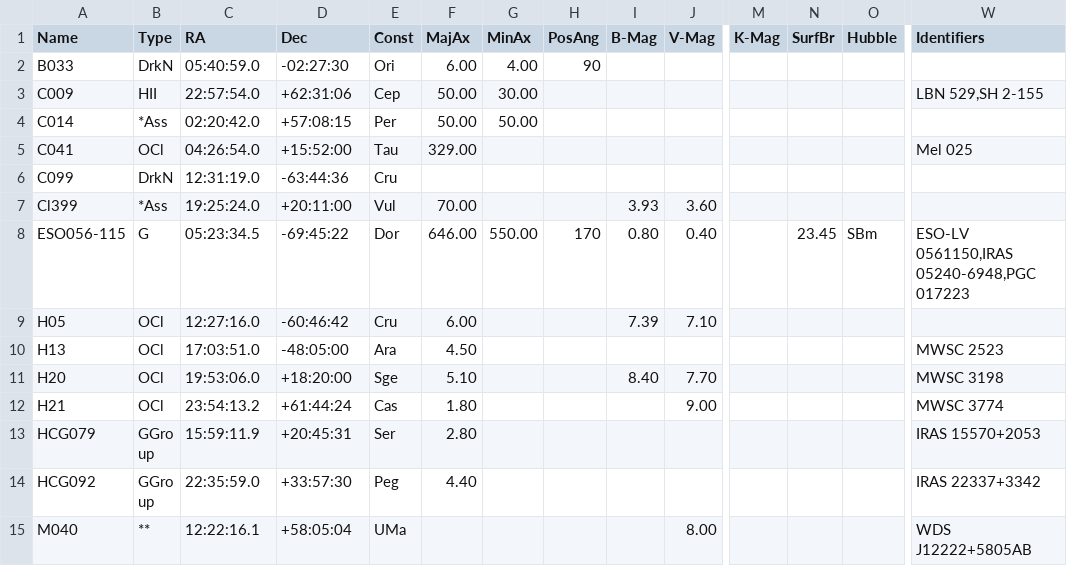
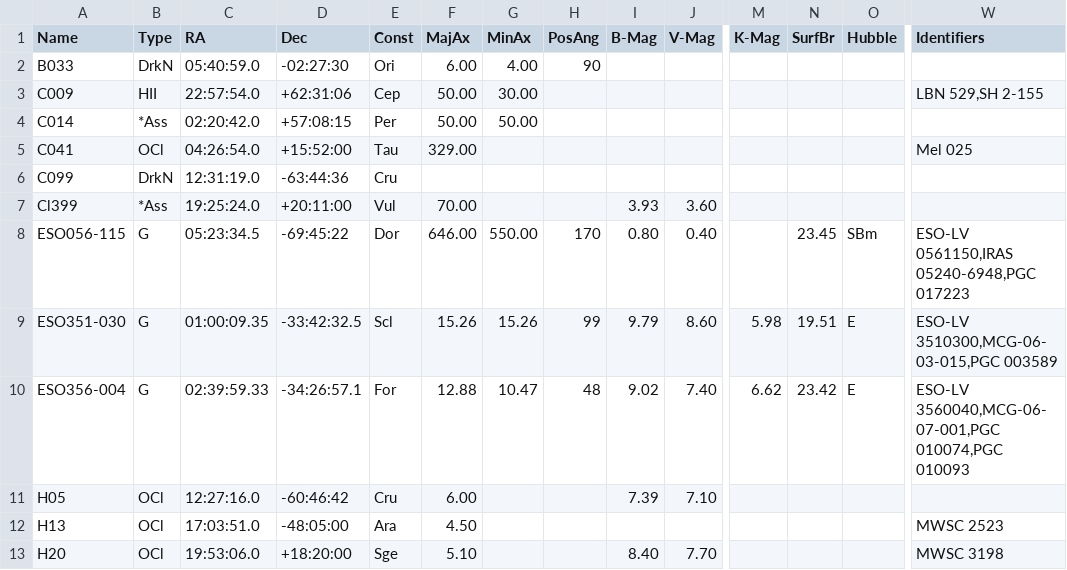
Before and after one commit to mattiaverga/OpenNGC, a CSV file: addendum/addendum.csv, drawn as a sheet; only a part is shown, gaps mark what is left out; the shorter side is filled out with more unchanged rows; rows hold the shown columns only; the diff names each change by its address in the sheet, - before the commit and + after, or states it on an @@ line.

```diff
--- a/addendum/addendum.csv
+++ b/addendum/addendum.csv
+row 9: ESO351-030 | G | 01:00:09.35 | -33:42:32.5 | Scl | 15.26 | 15.26 | 99 | 9.79 | 8.60 | 5.98 | 19.51 | E | ESO-LV 3510300,MCG-06-03-015,PGC 003589
+row 10: ESO356-004 | G | 02:39:59.33 | -34:26:57.1 | For | 12.88 | 10.47 | 48 | 9.02 | 7.40 | 6.62 | 23.42 | E | ESO-LV 3560040,MCG-06-07-001,PGC 010074,PGC 010093
```
Also changed, not shown: 1 other file.
